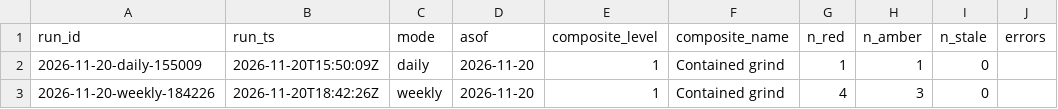
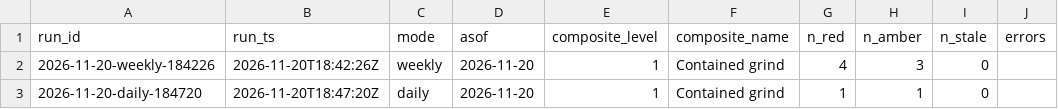
Before and after one commit to augustasskiba/credit-stress-tracker, a CSV file: data/runs.csv, drawn as a sheet; removed rows and columns are numbered as before the commit, all else as after; the diff names each change by its address in the sheet, - before the commit and + after, or states it on an @@ line.

```diff
--- a/data/runs.csv
+++ b/data/runs.csv
-row 2: 2026-11-20-daily-155009 | 2026-11-20T15:50:09Z | daily | 2026-11-20 | 1 | Contained grind | 1 | 1 | 0
+row 3: 2026-11-20-daily-184720 | 2026-11-20T18:47:20Z | daily | 2026-11-20 | 1 | Contained grind | 1 | 1 | 0
```
Also changed, not shown: data/observations.csv.
